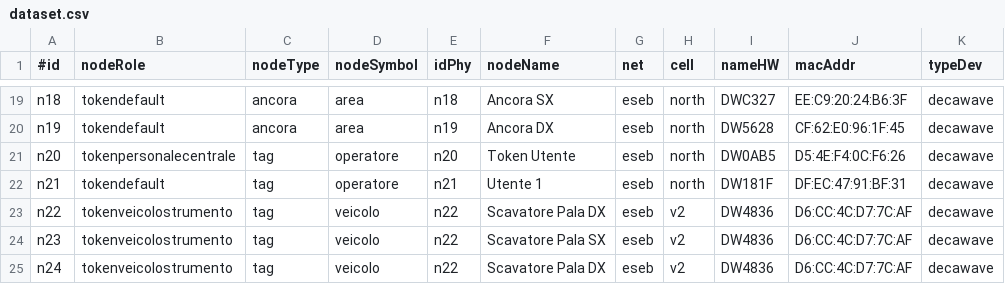
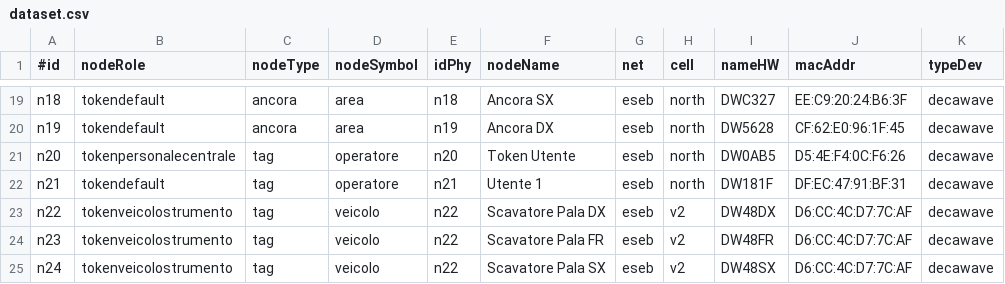
Before and after one commit to eLuxUniBS/UWB-gator, a CSV file: install/dataset.csv, drawn as a sheet; only a part is shown, gaps mark what is left out.

```diff
--- a/install/dataset.csv
+++ b/install/dataset.csv
@@ -22,4 +22,4 @@ n20 ,tokenpersonalecentrale,tag,operatore,n20,Token Utente,eseb,north,DW0AB5,D5:
 n21 ,tokendefault,tag,operatore,n21,Utente 1,eseb,north,DW181F,DF:EC:47:91:BF:31,decawave
-n22,tokenveicolostrumento,tag,veicolo,n22,Scavatore Pala DX,eseb,v2,DW4836,D6:CC:4C:D7:7C:AF,decawave
-n23,tokenveicolostrumento,tag,veicolo,n22,Scavatore Pala SX,eseb,v2,DW4836,D6:CC:4C:D7:7C:AF,decawave
-n24,tokenveicolostrumento,tag,veicolo,n22,Scavatore Pala DX,eseb,v2,DW4836,D6:CC:4C:D7:7C:AF,decawave
+n22,tokenveicolostrumento,tag,veicolo,n22,Scavatore Pala DX,eseb,v2,DW48DX,D6:CC:4C:D7:7C:AF,decawave
+n23,tokenveicolostrumento,tag,veicolo,n22,Scavatore Pala FR,eseb,v2,DW48FR,D6:CC:4C:D7:7C:AF,decawave
+n24,tokenveicolostrumento,tag,veicolo,n22,Scavatore Pala SX,eseb,v2,DW48SX,D6:CC:4C:D7:7C:AF,decawave
```
Also changed, not shown: 20 other files.
